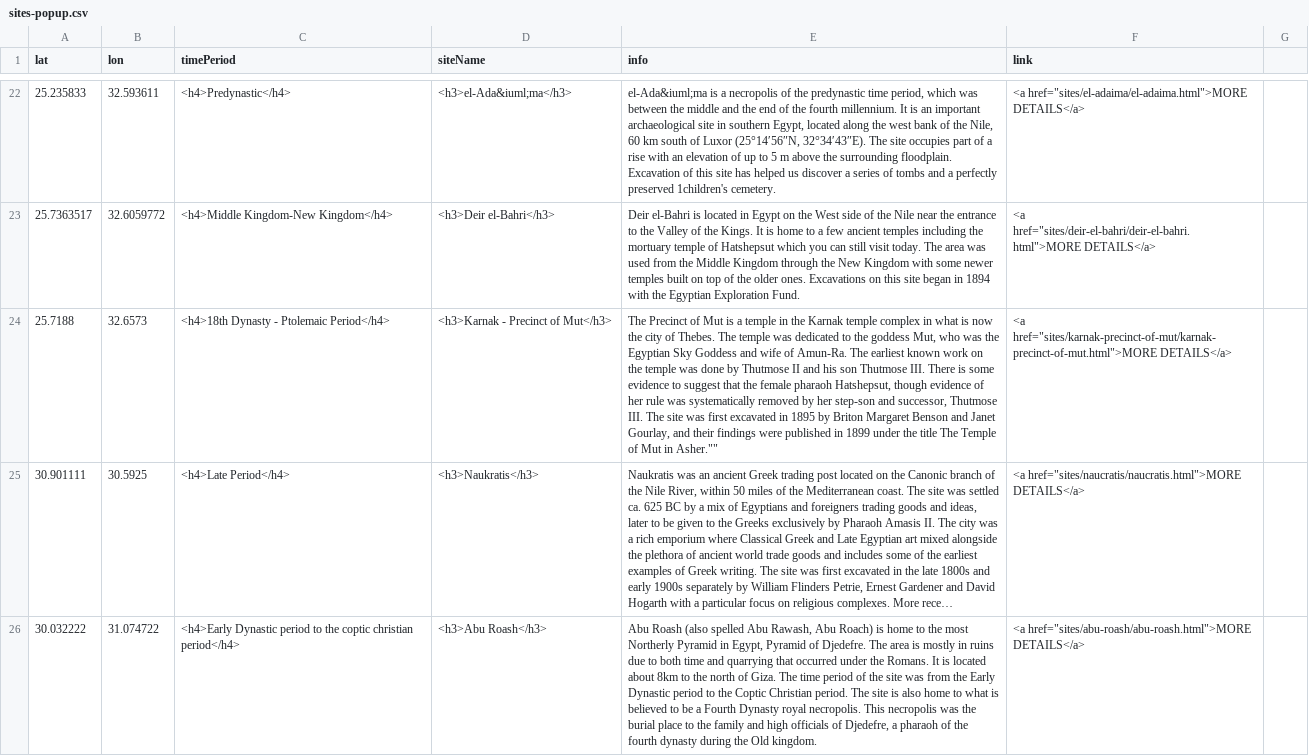
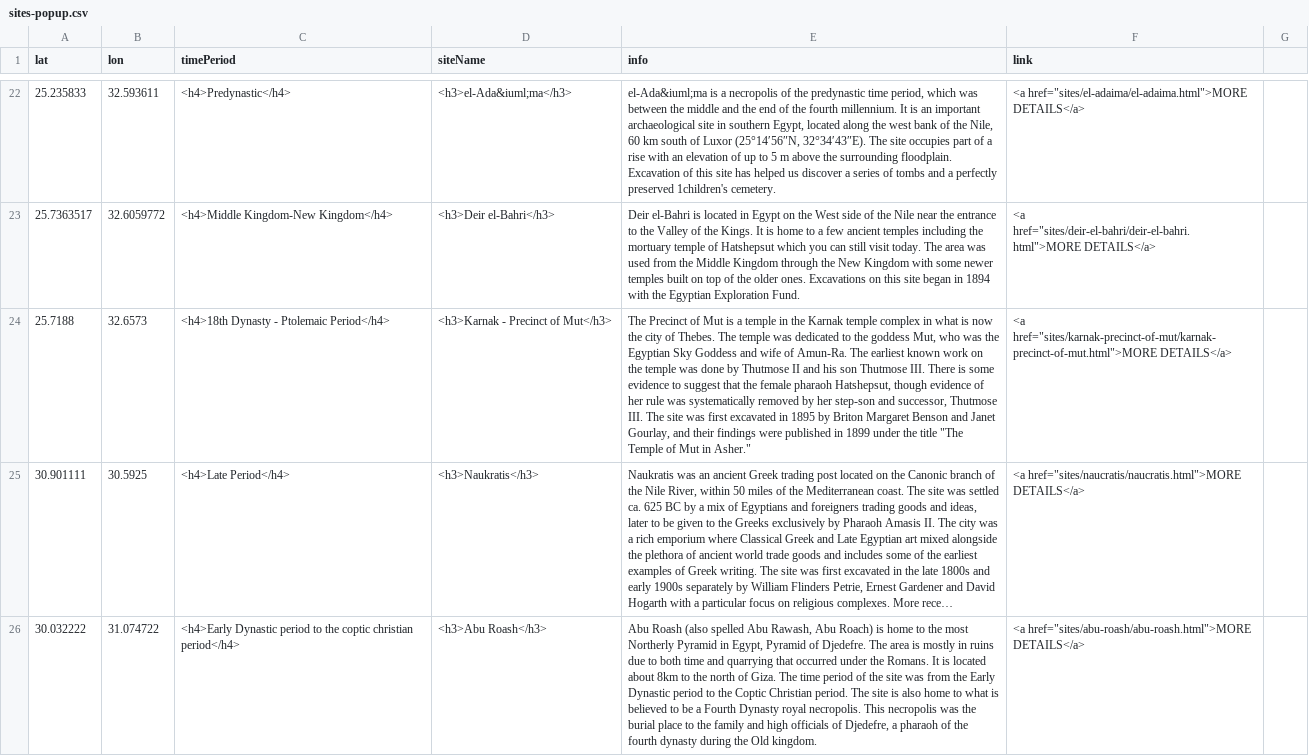
Before and after one commit to msu-anthropology/daea-fs16, a CSV file: sites-popup.csv, drawn as a sheet; only a part is shown, gaps mark what is left out; long unchanged cells end in …; the diff names each change by its address in the sheet, - before the commit and + after, or states it on an @@ line.

Commit message:
mut Popover is frustrating

```diff
--- a/sites-popup.csv
+++ b/sites-popup.csv
-E24 (info): …the title The Temple of Mut in Asher.""
+E24 (info): …the title "The Temple of Mut in Asher."
```
